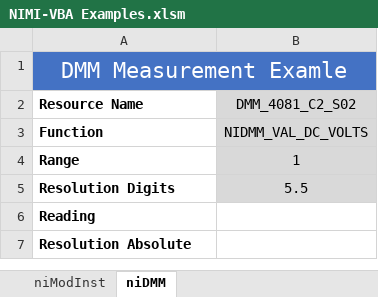
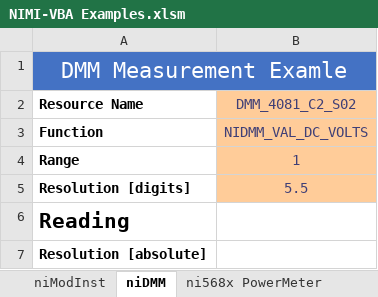
Before and after one commit to ktvanzwol/nimi-vba, an Excel workbook: Examples/NIMI-VBA Examples.xlsm, sheet niDMM, drawn as a sheet; values as stored, in another font and other column widths than the file's, no borders; charts and pictures not drawn; the diff names each change by its address in the sheet, - before the commit and + after, or states it on an @@ line.

```diff
--- a/Examples/NIMI-VBA Examples.xlsm (sheet niDMM)
+++ b/Examples/NIMI-VBA Examples.xlsm (sheet niDMM)
+sheet tab: ni568x PowerMeter
@@ B2:B5 fill: #D9D9D9 → #FFCC99, text colour: black → #3F3F76 @@
-A5 (Resource Name): Resolution Digits
+A5 (Resource Name): Resolution [digits]
@@ A6 text size: larger @@
-A7 (Resource Name): Resolution Absolute
+A7 (Resource Name): Resolution [absolute]
```
Also changed, not shown: sheet niModInst, charts or pictures.
